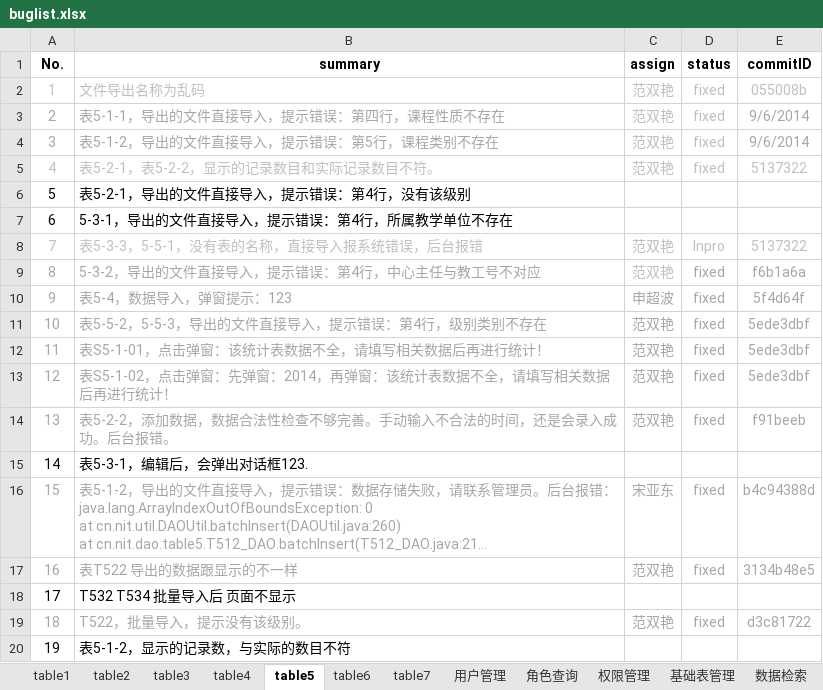
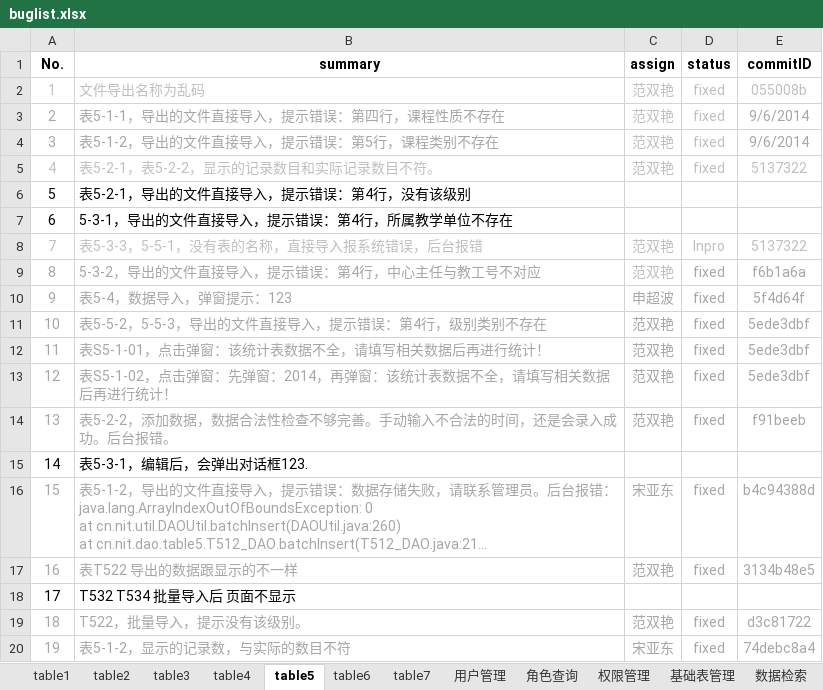
Before and after one commit to shengchaobo/TDMS, an Excel workbook: buglist.xlsx, sheet table5, drawn as a sheet; long unchanged cells end in …; values as stored, in another font and other column widths than the file's, no borders; the diff names each change by its address in the sheet, - before the commit and + after, or states it on an @@ line.

Commit message:
update for syd

```diff
--- a/buglist.xlsx (sheet table5)
+++ b/buglist.xlsx (sheet table5)
-A20:B20 text colour: black
+A20:B20 text colour: #A6A6A6
-C20 (assign): (empty)
+C20 (assign): 宋亚东
-D20 (status): (empty)
+D20 (status): fixed
-E20 (commitID): (empty)
+E20 (commitID): 74debc8a4
```
